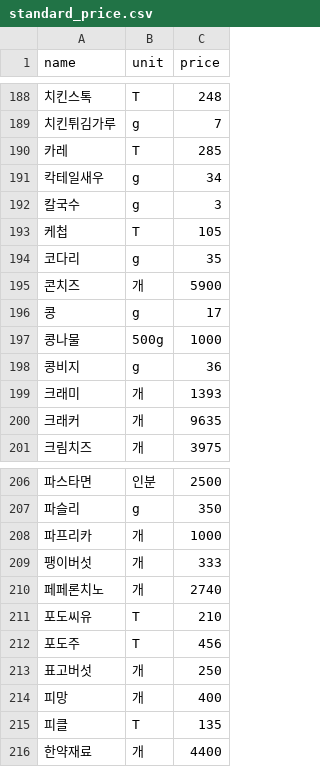
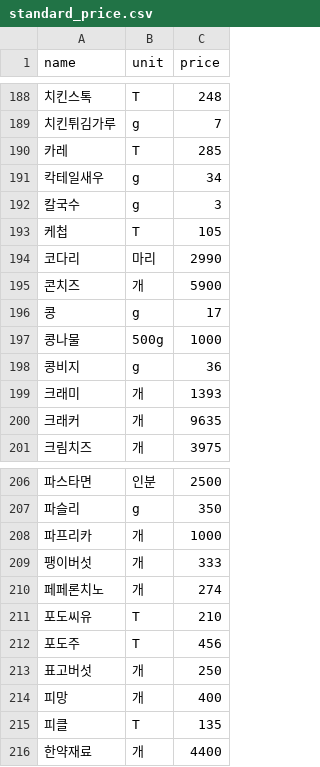
Before and after one commit to Nok5051/Project_Visual, a CSV file: recipe_data/standard_price.csv, drawn as a sheet; only a part is shown, gaps mark what is left out.

```diff
--- a/recipe_data/standard_price.csv
+++ b/recipe_data/standard_price.csv
@@ -193,3 +193,3 @@
 케첩,T,105
-코다리,g,35
+코다리,마리,2990
 콘치즈,개,5900
@@ -209,3 +209,3 @@
 팽이버섯,개,333
-페페론치노,개,2740
+페페론치노,개,274
 포도씨유,T,210
```
Also changed, not shown: recipe_data/df_rc.csv, recipe_data/ingd-unit_check_fin.csv, 2 other files.
